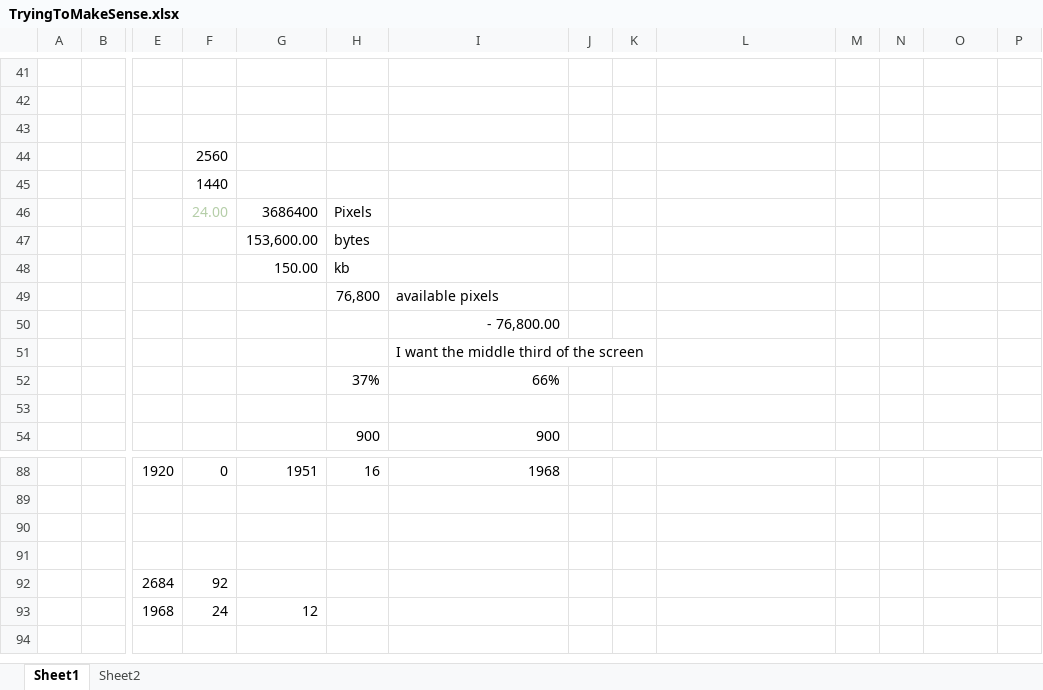
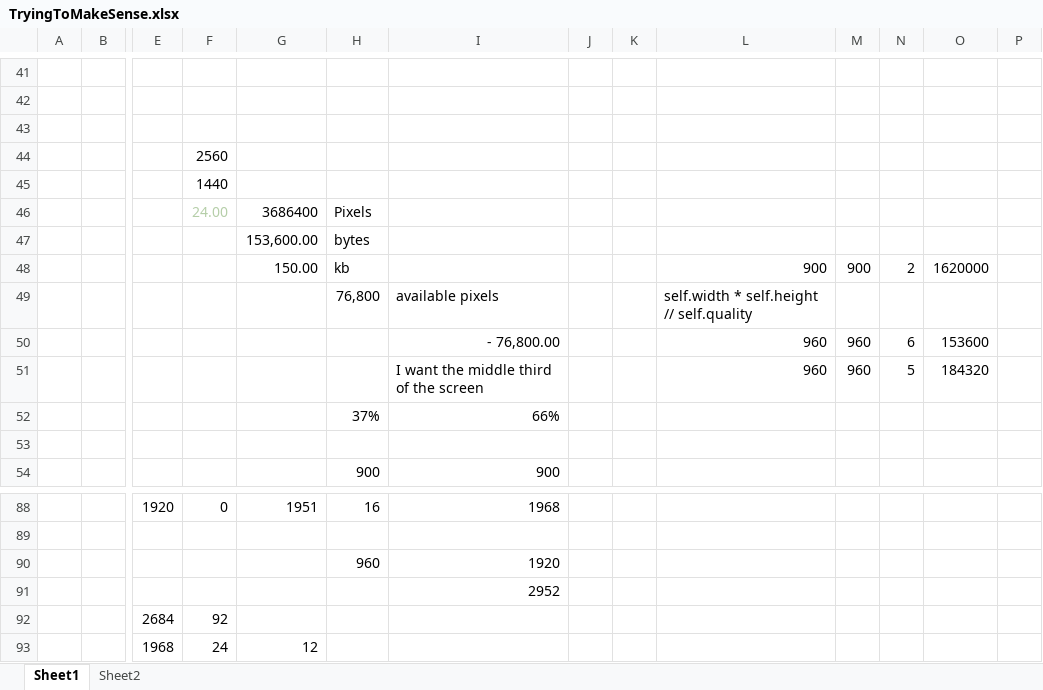
Before and after one commit to DrMikeG/EyeBolt, an Excel workbook: Mk5/OV5640/TryingToMakeSense.xlsx, sheet Sheet1, drawn as a sheet; only a part is shown, gaps mark what is left out; values as stored, in another font and other column widths than the file's, no borders; removed rows and columns are numbered as before the commit, all else as after; rows hold the shown columns only; the diff names each change by its address in the sheet, - before the commit and + after, or states it on an @@ line.

```diff
--- a/Mk5/OV5640/TryingToMakeSense.xlsx (sheet Sheet1)
+++ b/Mk5/OV5640/TryingToMakeSense.xlsx (sheet Sheet1)
-row 48:  |  |  |  | 150.00 | kb
+row 48:  |  |  |  | 150.00 | kb |  |  |  | 900 | 900 | 2 | 1620000
-L49: (empty)
+L49: self.width * self.height // self.quality
-row 50:  |  |  |  |  |  | - 76,800.00
-row 51:  |  |  |  |  |  | I want the middle third of the screen
+row 50:  |  |  |  |  |  | - 76,800.00 |  |  | 960 | 960 | 6 | 153600
+row 51:  |  |  |  |  |  | I want the middle third of the screen |  |  | 960 | 960 | 5 | 184320
-row 90: (empty)
+row 90:  |  |  |  |  | 960 | 1920
-I91: (empty)
+I91: 2952
```
Also changed, not shown: 2 other files.
